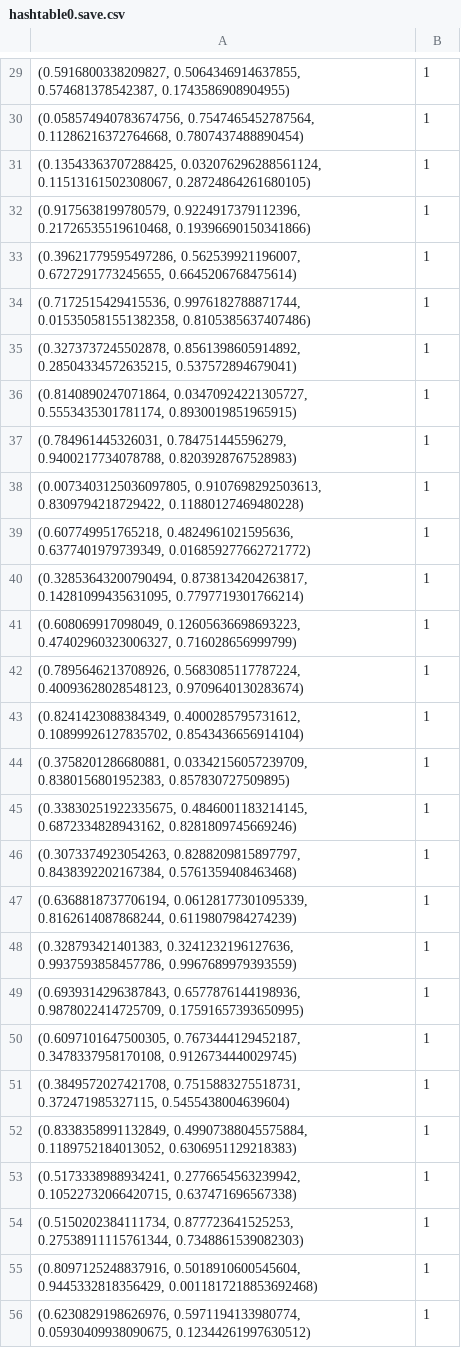
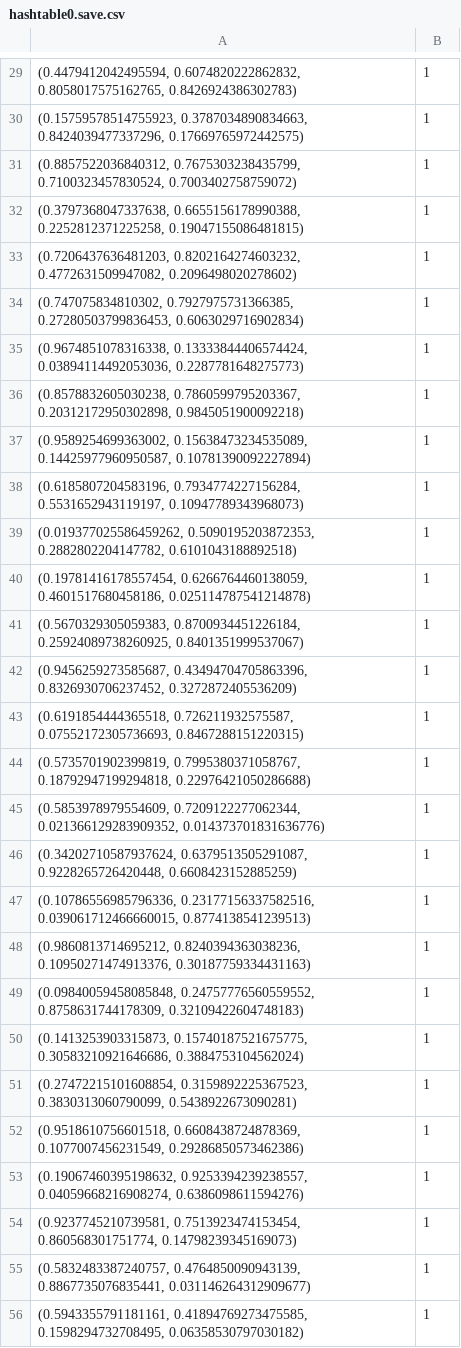
Before and after one commit to xsaman02/SUI-project, a CSV file: dicewars-master/dicewars/ai/sui_ai/KNN/hashtable0.save.csv, drawn as a sheet; only a part is shown, gaps mark what is left out; the diff covers the shown part only.

```diff
--- a/dicewars-master/dicewars/ai/sui_ai/KNN/hashtable0.save.csv
+++ b/dicewars-master/dicewars/ai/sui_ai/KNN/hashtable0.save.csv
@@ -29,28 +29,28 @@
-"(0.5916800338209827, 0.5064346914637855, 0.574681378542387, 0.1743586908904955)",1
-"(0.058574940783674756, 0.7547465452787564, 0.11286216372764668, 0.7807437488890454)",1
-"(0.13543363707288425, 0.032076296288561124, 0.11513161502308067, 0.28724864261680105)",1
-"(0.9175638199780579, 0.9224917379112396, 0.21726535519610468, 0.19396690150341866)",1
-"(0.39621779595497286, 0.562539921196007, 0.6727291773245655, 0.6645206768475614)",1
-"(0.7172515429415536, 0.9976182788871744, 0.015350581551382358, 0.8105385637407486)",1
-"(0.3273737245502878, 0.8561398605914892, 0.28504334572635215, 0.537572894679041)",1
-"(0.8140890247071864, 0.03470924221305727, 0.5553435301781174, 0.8930019851965915)",1
-"(0.784961445326031, 0.784751445596279, 0.9400217734078788, 0.8203928767528983)",1
-"(0.0073403125036097805, 0.9107698292503613, 0.8309794218729422, 0.11880127469480228)",1
-"(0.607749951765218, 0.4824961021595636, 0.6377401979739349, 0.016859277662721772)",1
-"(0.32853643200790494, 0.8738134204263817, 0.14281099435631095, 0.7797719301766214)",1
-"(0.608069917098049, 0.12605636698693223, 0.47402960323006327, 0.716028656999799)",1
-"(0.7895646213708926, 0.5683085117787224, 0.40093628028548123, 0.9709640130283674)",1
-"(0.8241423088384349, 0.4000285795731612, 0.10899926127835702, 0.8543436656914104)",1
-"(0.3758201286680881, 0.03342156057239709, 0.8380156801952383, 0.857830727509895)",1
-"(0.33830251922335675, 0.4846001183214145, 0.6872334828943162, 0.8281809745669246)",1
-"(0.3073374923054263, 0.8288209815897797, 0.8438392202167384, 0.5761359408463468)",1
-"(0.6368818737706194, 0.06128177301095339, 0.8162614087868244, 0.6119807984274239)",1
-"(0.328793421401383, 0.3241232196127636, 0.9937593858457786, 0.9967689979393559)",1
-"(0.6939314296387843, 0.6577876144198936, 0.9878022414725709, 0.17591657393650995)",1
-"(0.6097101647500305, 0.7673444129452187, 0.3478337958170108, 0.9126734440029745)",1
-"(0.3849572027421708, 0.7515883275518731, 0.372471985327115, 0.5455438004639604)",1
-"(0.8338358991132849, 0.49907388045575884, 0.1189752184013052, 0.6306951129218383)",1
-"(0.5173338988934241, 0.2776654563239942, 0.10522732066420715, 0.637471696567338)",1
-"(0.5150202384111734, 0.877723641525253, 0.27538911115761344, 0.7348861539082303)",1
-"(0.8097125248837916, 0.5018910600545604, 0.9445332818356429, 0.0011817218853692468)",1
-"(0.6230829198626976, 0.5971194133980774, 0.05930409938090675, 0.12344261997630512)",1
+"(0.4479412042495594, 0.6074820222862832, 0.8058017575162765, 0.8426924386302783)",1
+"(0.15759578514755923, 0.3787034890834663, 0.8424039477337296, 0.17669765972442575)",1
+"(0.8857522036840312, 0.7675303238435799, 0.7100323457830524, 0.7003402758759072)",1
+"(0.3797368047337638, 0.6655156178990388, 0.2252812371225258, 0.19047155086481815)",1
+"(0.7206437636481203, 0.8202164274603232, 0.4772631509947082, 0.2096498020278602)",1
+"(0.747075834810302, 0.7927975731366385, 0.27280503799836453, 0.6063029716902834)",1
+"(0.9674851078316338, 0.13333844406574424, 0.03894114492053036, 0.2287781648275773)",1
+"(0.8578832605030238, 0.7860599795203367, 0.20312172950302898, 0.9845051900092218)",1
+"(0.9589254699363002, 0.15638473234535089, 0.14425977960950587, 0.10781390092227894)",1
+"(0.6185807204583196, 0.7934774227156284, 0.5531652943119197, 0.10947789343968073)",1
+"(0.019377025586459262, 0.5090195203872353, 0.2882802204147782, 0.6101043188892518)",1
+"(0.19781416178557454, 0.6266764460138059, 0.4601517680458186, 0.025114787541214878)",1
+"(0.5670329305059383, 0.8700934451226184, 0.25924089738260925, 0.8401351999537067)",1
+"(0.9456259273585687, 0.43494704705863396, 0.8326930706237452, 0.3272872405536209)",1
+"(0.6191854444365518, 0.726211932575587, 0.07552172305736693, 0.8467288151220315)",1
+"(0.5735701902399819, 0.7995380371058767, 0.18792947199294818, 0.22976421050286688)",1
+"(0.5853978979554609, 0.7209122277062344, 0.021366129283909352, 0.014373701831636776)",1
+"(0.34202710587937624, 0.6379513505291087, 0.9228265726420448, 0.6608423152885259)",1
+"(0.10786556985796336, 0.23177156337582516, 0.039061712466660015, 0.8774138541239513)",1
+"(0.9860813714695212, 0.8240394363038236, 0.10950271474913376, 0.30187759334431163)",1
+"(0.09840059458085848, 0.24757776560559552, 0.8758631744178309, 0.32109422604748183)",1
+"(0.1413253903315873, 0.15740187521675775, 0.30583210921646686, 0.3884753104562024)",1
+"(0.27472215101608854, 0.3159892225367523, 0.3830313060790099, 0.5438922673090281)",1
+"(0.9518610756601518, 0.6608438724878369, 0.1077007456231549, 0.29286850573462386)",1
+"(0.19067460395198632, 0.9253394239238557, 0.04059668216908274, 0.6386098611594276)",1
+"(0.9237745210739581, 0.7513923474153454, 0.860568301751774, 0.14798239345169073)",1
+"(0.5832483387240757, 0.4764850090943139, 0.8867735076835441, 0.031146264312909677)",1
+"(0.5943355791181161, 0.41894769273475585, 0.1598294732708495, 0.06358530797030182)",1
```
Also changed, not shown: 72 edited cells elsewhere in this file, 2 other files.
